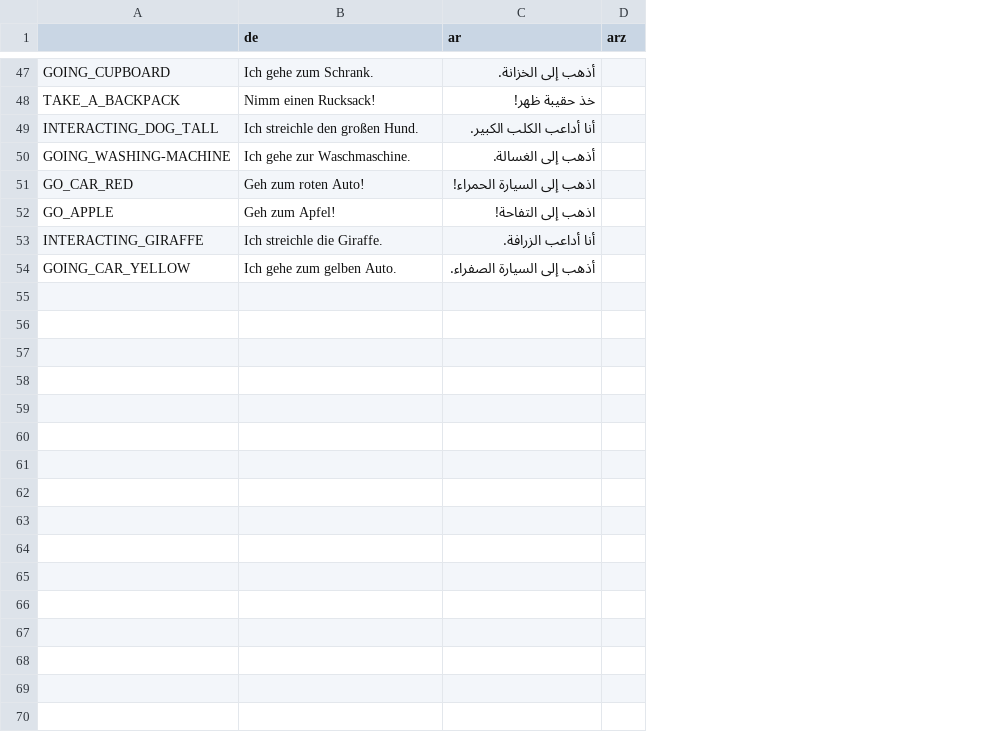
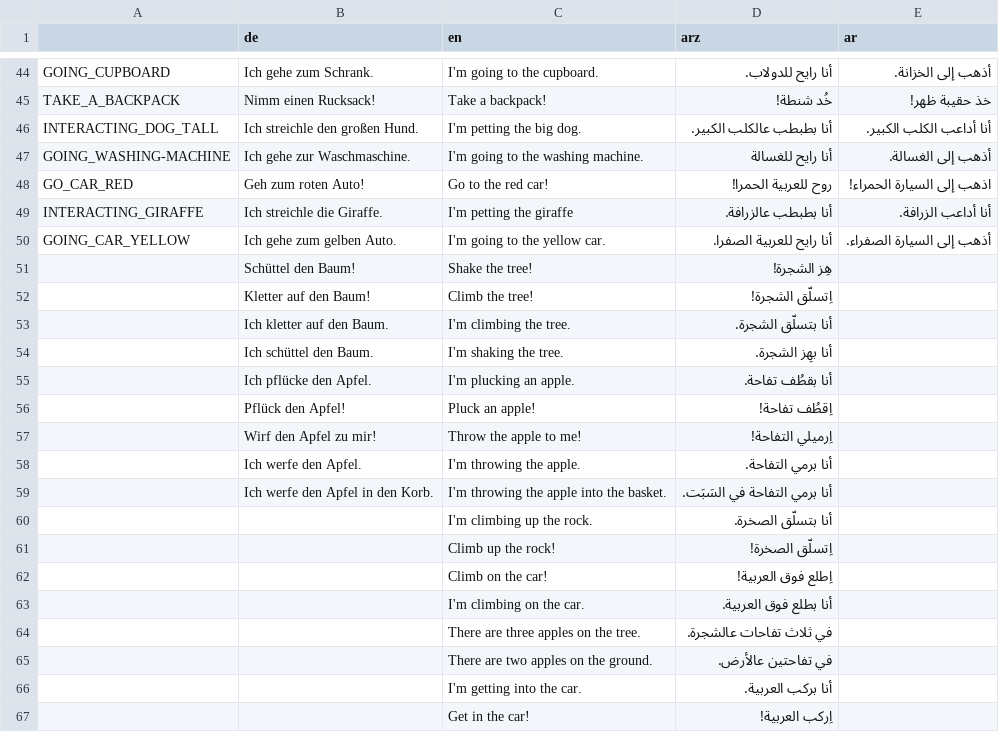
Before and after one commit to koljapluemer/tpr-game, a CSV file: src/translations/tpr-game - Sheet1.csv, drawn as a sheet; only a part is shown, gaps mark what is left out; removed rows and columns are numbered as before the commit, all else as after; the diff covers the shown part only; the diff names each change by its address in the sheet, - before the commit and + after, or states it on an @@ line.

Commit message:
add arz translations

```diff
--- a/src/translations/tpr-game - Sheet1.csv
+++ b/src/translations/tpr-game - Sheet1.csv
+column C (en), rows 44-50: I'm going to the cupboard. | Take a backpack! | I'm petting the big dog. | I'm going to the washing machine. | Go to the red car! | I'm petting the giraffe | I'm going to the yellow car.
+column D (arz), rows 44-50: أنا رايح للدولاب. | خُد شنطة! | أنا بطبطب عالكلب الكبير. | أنا رايح للغسالة | روح للعربية الحمرا! | أنا بطبطب عالزرافة. | أنا رايح للعربية الصفرا.
-column D (arz), empty
-row 52: GO_APPLE | Geh zum Apfel! | اذهب إلى التفاحة!
+row 51:  | Schüttel den Baum! | Shake the tree! | هِز الشجرة!
+row 52:  | Kletter auf den Baum! | Climb the tree! | اِتسلّق الشجرة!
+row 53:  | Ich kletter auf den Baum. | I'm climbing the tree. | أنا بتسلّق الشجرة.
+row 54:  | Ich schüttel den Baum. | I'm shaking the tree. | أنا بهِز الشجرة.
+row 55:  | Ich pflücke den Apfel. | I'm plucking an apple. | أنا بقطُف تفاحة.
+row 56:  | Pflück den Apfel! | Pluck an apple! | اِقطُف تفاحة!
+row 57:  | Wirf den Apfel zu mir! | Throw the apple to me! | اِرميلي التفاحة!
+row 58:  | Ich werfe den Apfel. | I'm throwing the apple. | أنا برمي التفاحة.
+row 59:  | Ich werfe den Apfel in den Korb. | I'm throwing the apple into the basket. | أنا برمي التفاحة في السَبَت.
+row 60:  |  | I'm climbing up the rock. | أنا بتسلّق الصخرة.
+row 61:  |  | Climb up the rock! | اِتسلّق الصخرة!
+row 62:  |  | Climb on the car! | اِطلع فوق العربية!
+row 63:  |  | I'm climbing on the car. | أنا بطلع فوق العربية.
+row 64:  |  | There are three apples on the tree. | في ثلاث تفاحات عالشجرة.
+row 65:  |  | There are two apples on the ground. | في تفاحتين عالأرض.
+row 66:  |  | I'm getting into the car. | أنا بركب العربية.
+row 67:  |  | Get in the car! | اِركب العربية!
```
Also changed, not shown: 37 added rows and 3 removed rows elsewhere in this file, 12 other files.
